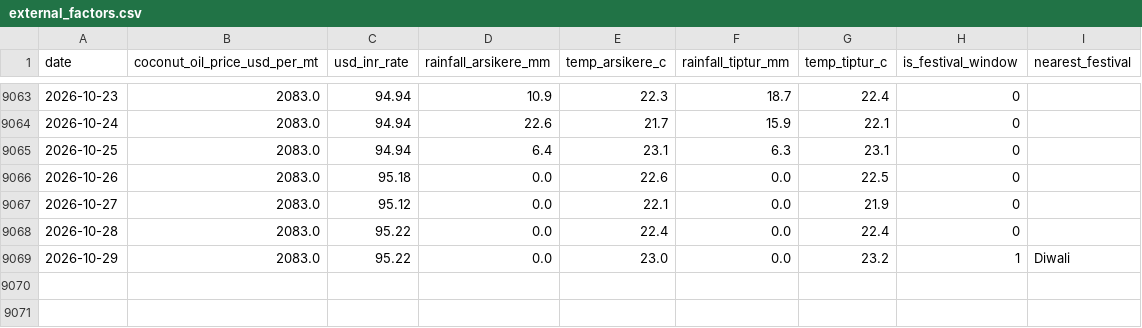
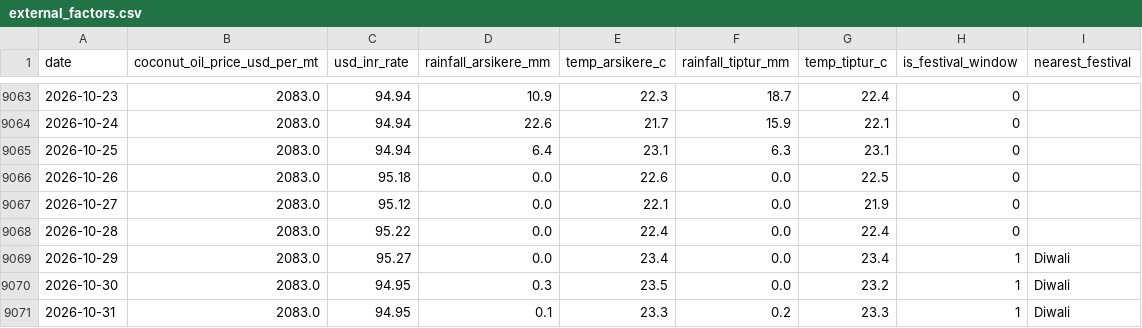
Before and after one commit to SuhasGT-tech/Predictor, a CSV file: data/external_factors.csv, drawn as a sheet; only a part is shown, gaps mark what is left out.

```diff
--- a/data/external_factors.csv
+++ b/data/external_factors.csv
@@ -9068,2 +9068,4 @@ date,coconut_oil_price_usd_per_mt,usd_inr_rate,rainfall_arsikere_mm,temp_arsiker
 2026-10-28,2083.0,95.22,0.0,22.4,0.0,22.4,0,
-2026-10-29,2083.0,95.22,0.0,23.0,0.0,23.2,1,Diwali
+2026-10-29,2083.0,95.27,0.0,23.4,0.0,23.4,1,Diwali
+2026-10-30,2083.0,94.95,0.3,23.5,0.0,23.2,1,Diwali
+2026-10-31,2083.0,94.95,0.1,23.3,0.2,23.3,1,Diwali
```
Also changed, not shown: 2 other files.
